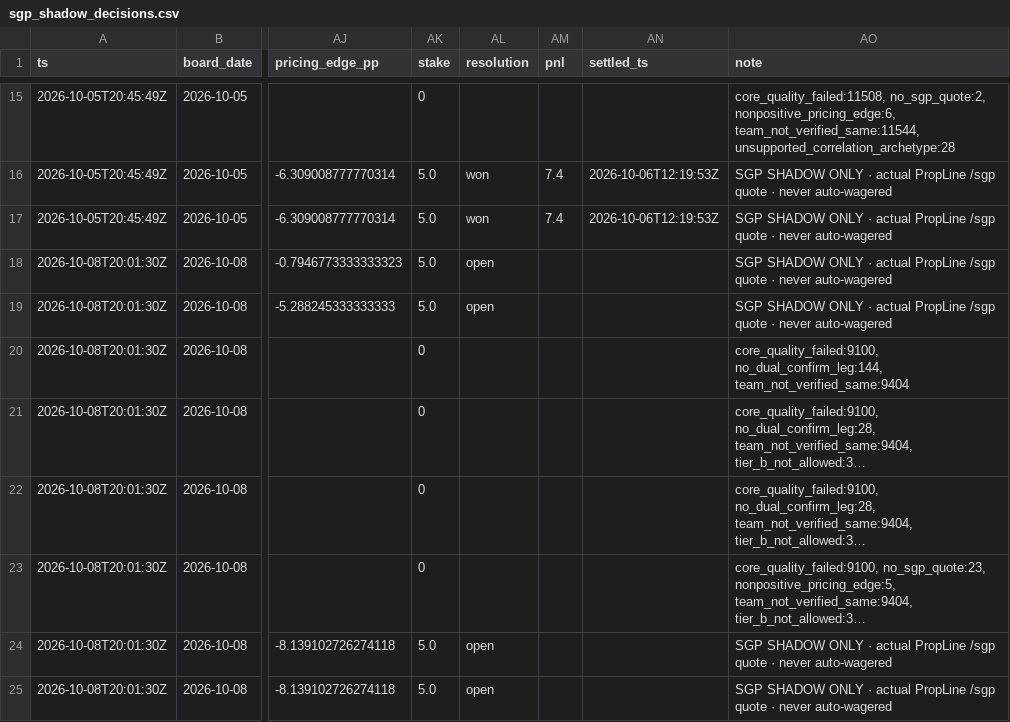
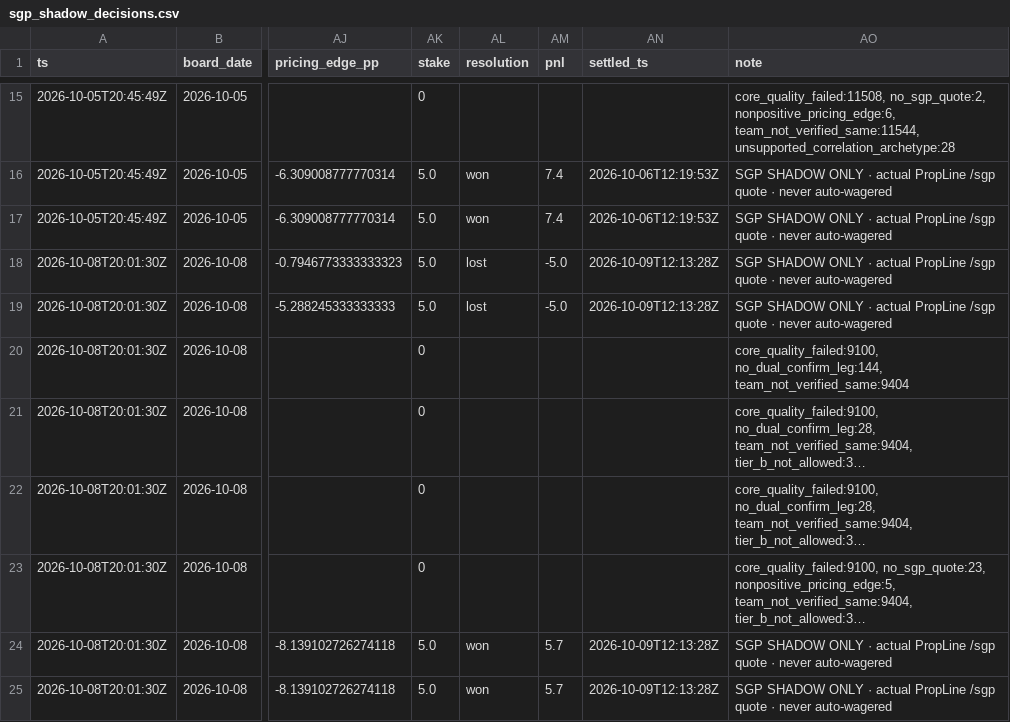
Before and after one commit to zilverest/prop-lab, a CSV file: data/sgp_shadow_decisions.csv, drawn as a sheet; only a part is shown, gaps mark what is left out; long unchanged cells end in …; the diff names each change by its address in the sheet, - before the commit and + after, or states it on an @@ line.

```diff
--- a/data/sgp_shadow_decisions.csv
+++ b/data/sgp_shadow_decisions.csv
-AL18:AL19 (resolution): open
+AL18:AL19 (resolution): lost
-AM18:AM19 (pnl): (empty)
+AM18:AM19 (pnl): -5.0
-AN18:AN19 (settled_ts): (empty)
+AN18:AN19 (settled_ts): 2026-10-09T12:13:28Z
-AL24:AL25 (resolution): open
+AL24:AL25 (resolution): won
-AM24:AM25 (pnl): (empty)
+AM24:AM25 (pnl): 5.7
-AN24:AN25 (settled_ts): (empty)
+AN24:AN25 (settled_ts): 2026-10-09T12:13:28Z
```
Also changed, not shown: data/pipeline_health.csv, data/sgp_shadow_results.csv, 7 other files.
